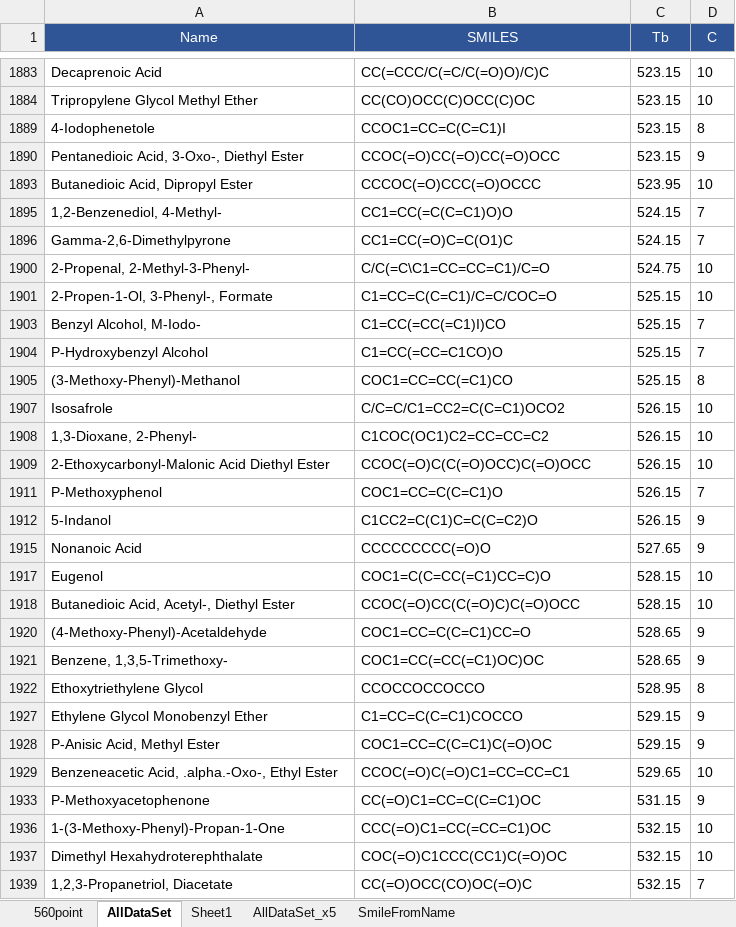
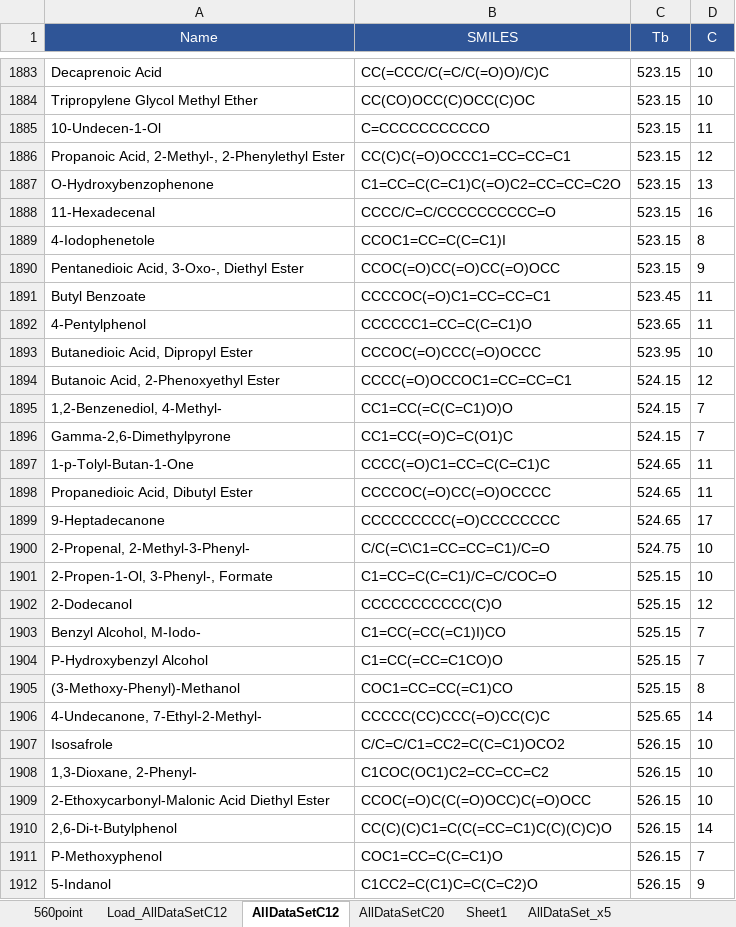
Before and after one commit to Sawahiko/SMILE_to_Feature, an Excel workbook: Data.xlsx, sheet AllDataSetC12, drawn as a sheet; only a part is shown, gaps mark what is left out; the shorter side is filled out with more unchanged rows; values as stored, in another font and other column widths than the file's, no borders; table styles not drawn; the diff covers the shown part only; the diff names each change by its address in the sheet, - before the commit and + after, or states it on an @@ line.

```diff
--- a/Data.xlsx (sheet AllDataSetC12)
+++ b/Data.xlsx (sheet AllDataSetC12)
-sheet tab: AllDataSet
+sheet tab: AllDataSetC12
+sheet tab: Load_AllDataSetC12
+sheet tab: AllDataSetC20
@@ row 1885 unhidden: 10-Undecen-1-Ol | C=CCCCCCCCCCO | 523.15 | 11 @@
@@ row 1886 unhidden: Propanoic Acid, 2-Methyl-, 2-Phenylethyl Ester | CC(C)C(=O)OCCC1=CC=CC=C1 | 523.15 | 12 @@
@@ row 1887 unhidden: O-Hydroxybenzophenone | C1=CC=C(C=C1)C(=O)C2=CC=CC=C2O | 523.15 | 13 @@
@@ row 1888 unhidden: 11-Hexadecenal | CCCC/C=C/CCCCCCCCCC=O | 523.15 | 16 @@
@@ row 1891 unhidden: Butyl Benzoate | CCCCOC(=O)C1=CC=CC=C1 | 523.45 | 11 @@
@@ row 1892 unhidden: 4-Pentylphenol | CCCCCC1=CC=C(C=C1)O | 523.65 | 11 @@
@@ row 1894 unhidden: Butanoic Acid, 2-Phenoxyethyl Ester | CCCC(=O)OCCOC1=CC=CC=C1 | 524.15 | 12 @@
@@ row 1897 unhidden: 1-p-Tolyl-Butan-1-One | CCCC(=O)C1=CC=C(C=C1)C | 524.65 | 11 @@
@@ row 1898 unhidden: Propanedioic Acid, Dibutyl Ester | CCCCOC(=O)CC(=O)OCCCC | 524.65 | 11 @@
@@ row 1899 unhidden: 9-Heptadecanone | CCCCCCCCC(=O)CCCCCCCC | 524.65 | 17 @@
@@ row 1902 unhidden: 2-Dodecanol | CCCCCCCCCCC(C)O | 525.15 | 12 @@
@@ row 1906 unhidden: 4-Undecanone, 7-Ethyl-2-Methyl- | CCCCC(CC)CCC(=O)CC(C)C | 525.65 | 14 @@
@@ row 1910 unhidden: 2,6-Di-t-Butylphenol | CC(C)(C)C1=C(C(=CC=C1)C(C)(C)C)O | 526.15 | 14 @@
```
Also changed, not shown: 482 hidden or unhidden rows elsewhere in this sheet, charts or pictures, 1 other file.
